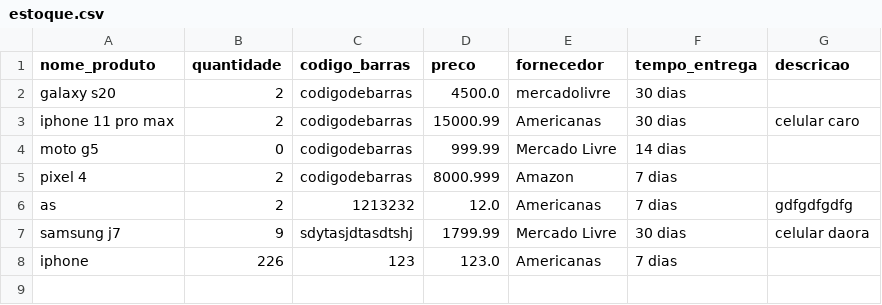
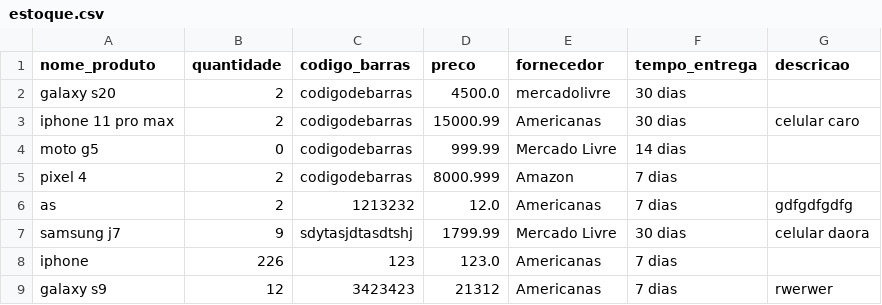
Before and after one commit to iranbrg/mi-controla, a CSV file: backend/static/pd/estoque.csv, drawn as a sheet.

```diff
--- a/backend/static/pd/estoque.csv
+++ b/backend/static/pd/estoque.csv
@@ -8 +8,2 @@ samsung j7,9,sdytasjdtasdtshj,1799.99,Mercado Livre,30 dias, celular daora
 iphone,226,123,123.0,Americanas,7 dias,
+galaxy s9,12,3423423,21312,Americanas,7 dias, rwerwer
```
Also changed, not shown: 1 other file.
